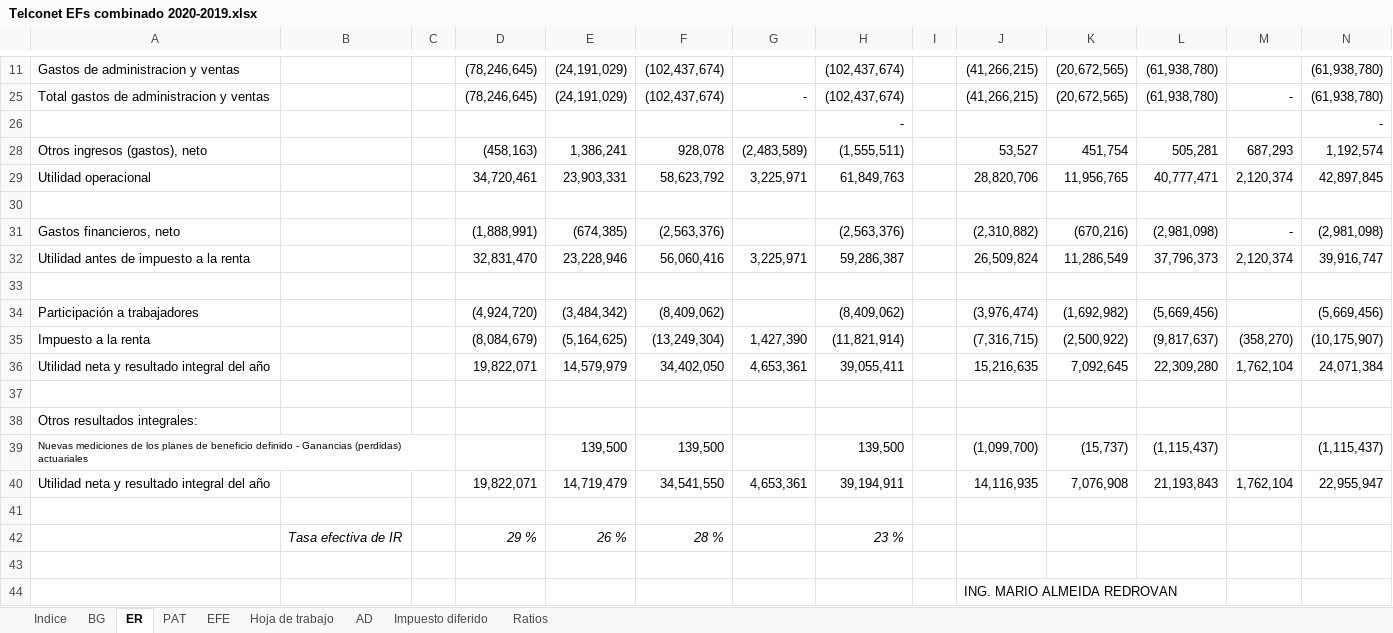
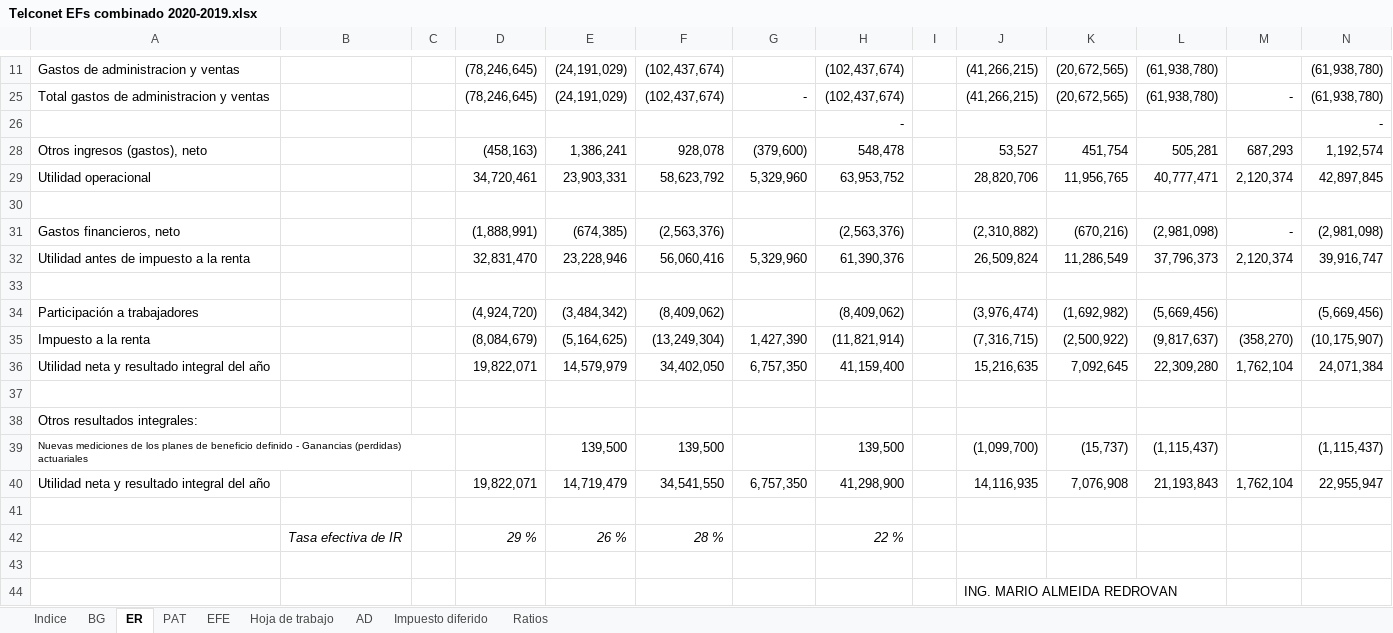
Before and after one commit to Carlosgustavoalmeida/consolidados, an Excel workbook: Combinado 2020/Telconet EFs combinado 2020-2019.xlsx, sheet ER, drawn as a sheet; only a part is shown, gaps mark what is left out; values as stored, in another font and other column widths than the file's, no borders; the diff names each change by its address in the sheet, - before the commit and + after, or states it on an @@ line.

```diff
--- a/Combinado 2020/Telconet EFs combinado 2020-2019.xlsx (sheet ER)
+++ b/Combinado 2020/Telconet EFs combinado 2020-2019.xlsx (sheet ER)
-G28: (2,483,589)
+G28: (379,600)
-H28: (1,555,511)
+H28: 548,478
-G29: 3,225,971
+G29: 5,329,960
-H29: 61,849,763
+H29: 63,953,752
-G32: 3,225,971
+G32: 5,329,960
-H32: 59,286,387
+H32: 61,390,376
-G36: 4,653,361
+G36: 6,757,350
-H36: 39,055,411
+H36: 41,159,400
-G40: 4,653,361
+G40: 6,757,350
-H40: 39,194,911
+H40: 41,298,900
-H42: 23 %
+H42: 22 %
```
Also changed, not shown: sheet BG, sheet Hoja de trabajo, sheet EFE, sheet PAT, sheet Ratios, sheet AD, formulas that keep their value, hidden cells, Calculo de controladoras y no controladoras 2020.xlsx, 8 other files.
